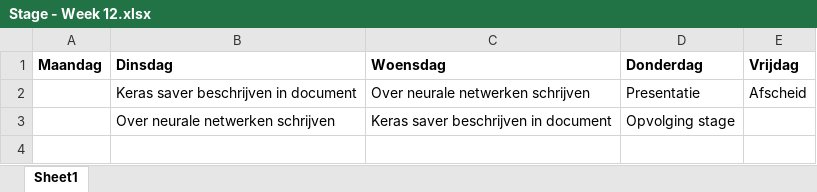
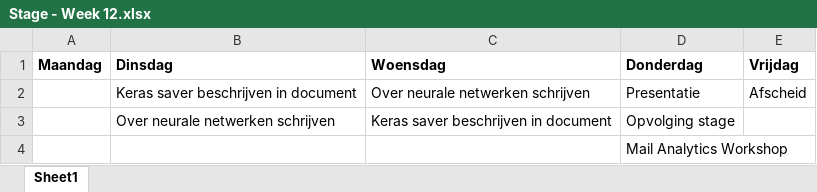
Before and after one commit to Sigurd3K/sigurd3k, an Excel workbook: weekoverzichten/Stage - Week 12.xlsx, sheet Sheet1, drawn as a sheet; values as stored, in another font and other column widths than the file's, no borders; the diff names each change by its address in the sheet, - before the commit and + after, or states it on an @@ line.

Commit message:
Week 12 - Draft

```diff
--- a/weekoverzichten/Stage - Week 12.xlsx (sheet Sheet1)
+++ b/weekoverzichten/Stage - Week 12.xlsx (sheet Sheet1)
+row 4:  |  |  | Mail Analytics Workshop
```
Also changed, not shown: 1 other file.
